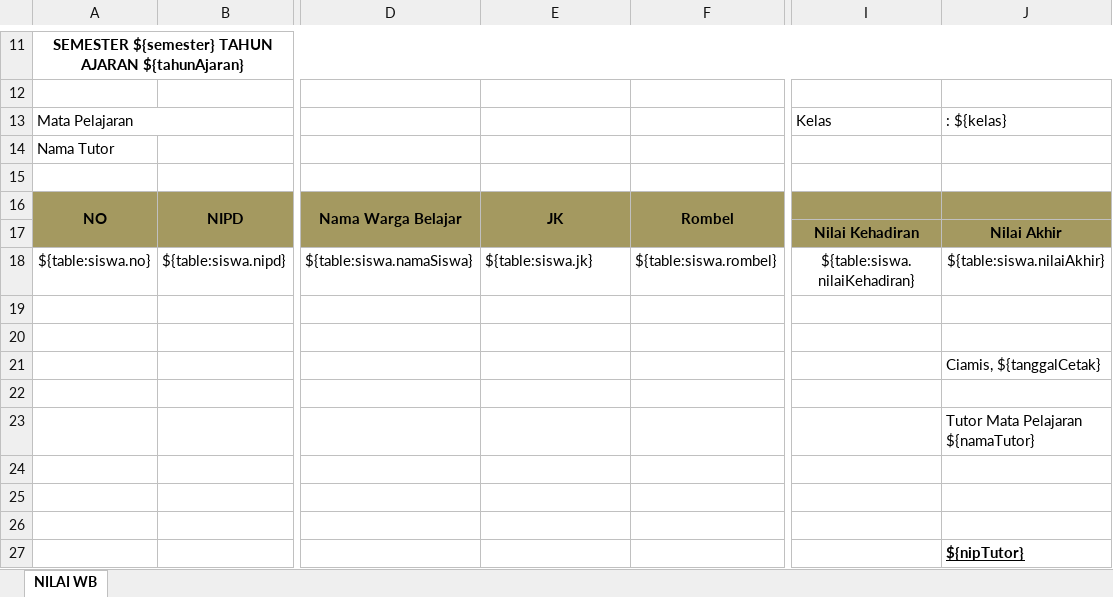
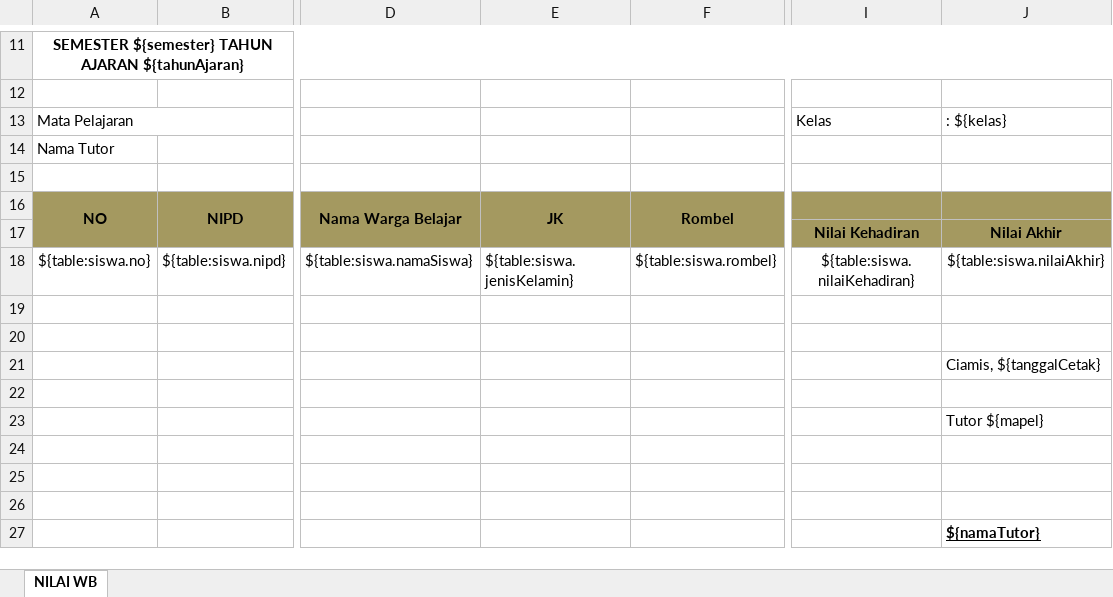
Before and after one commit to EgiRahmatulloh/E-learning, an Excel workbook: public/templates/NILAI WARGA BELAJAR PER MAPEL.xlsx, sheet NILAI WB, drawn as a sheet; only a part is shown, gaps mark what is left out; values as stored, in another font and other column widths than the file's, no borders; charts and pictures and conditional formats not drawn; the diff names each change by its address in the sheet, - before the commit and + after, or states it on an @@ line.

```diff
--- a/public/templates/NILAI WARGA BELAJAR PER MAPEL.xlsx (sheet NILAI WB)
+++ b/public/templates/NILAI WARGA BELAJAR PER MAPEL.xlsx (sheet NILAI WB)
-E18: ${table:siswa.jk}
+E18: ${table:siswa.jenisKelamin}
-J23: Tutor Mata Pelajaran ${namaTutor}
+J23: Tutor ${mapel}
-J27: ${nipTutor}
+J27: ${namaTutor}
```
Also changed, not shown: charts or pictures, public/templates/DAFTAR HADIR TUTOR.xlsx, public/templates/DAFTAR HADIR WARGA BELAJAR PER MAPEL.xlsx, 4 other files.
